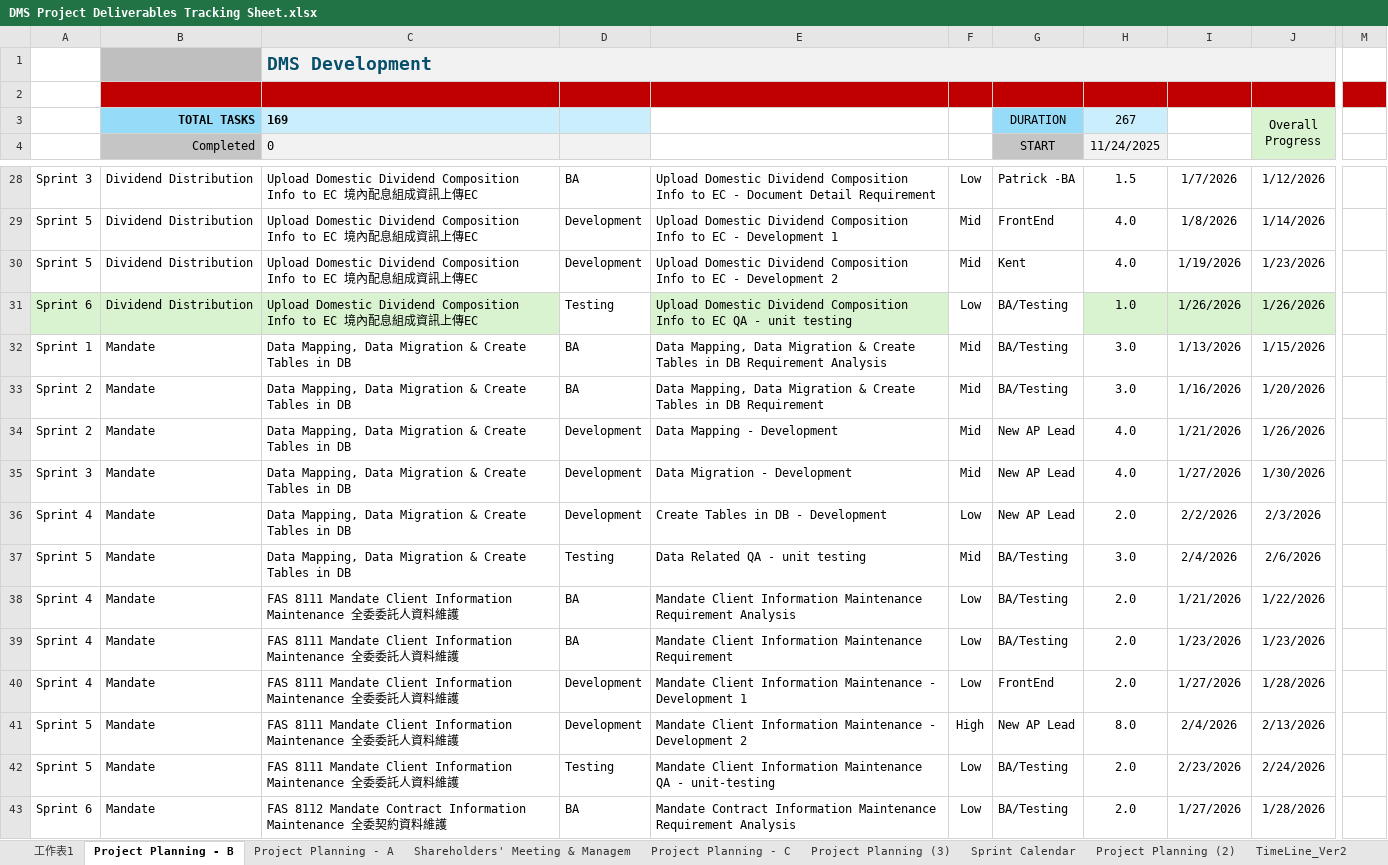
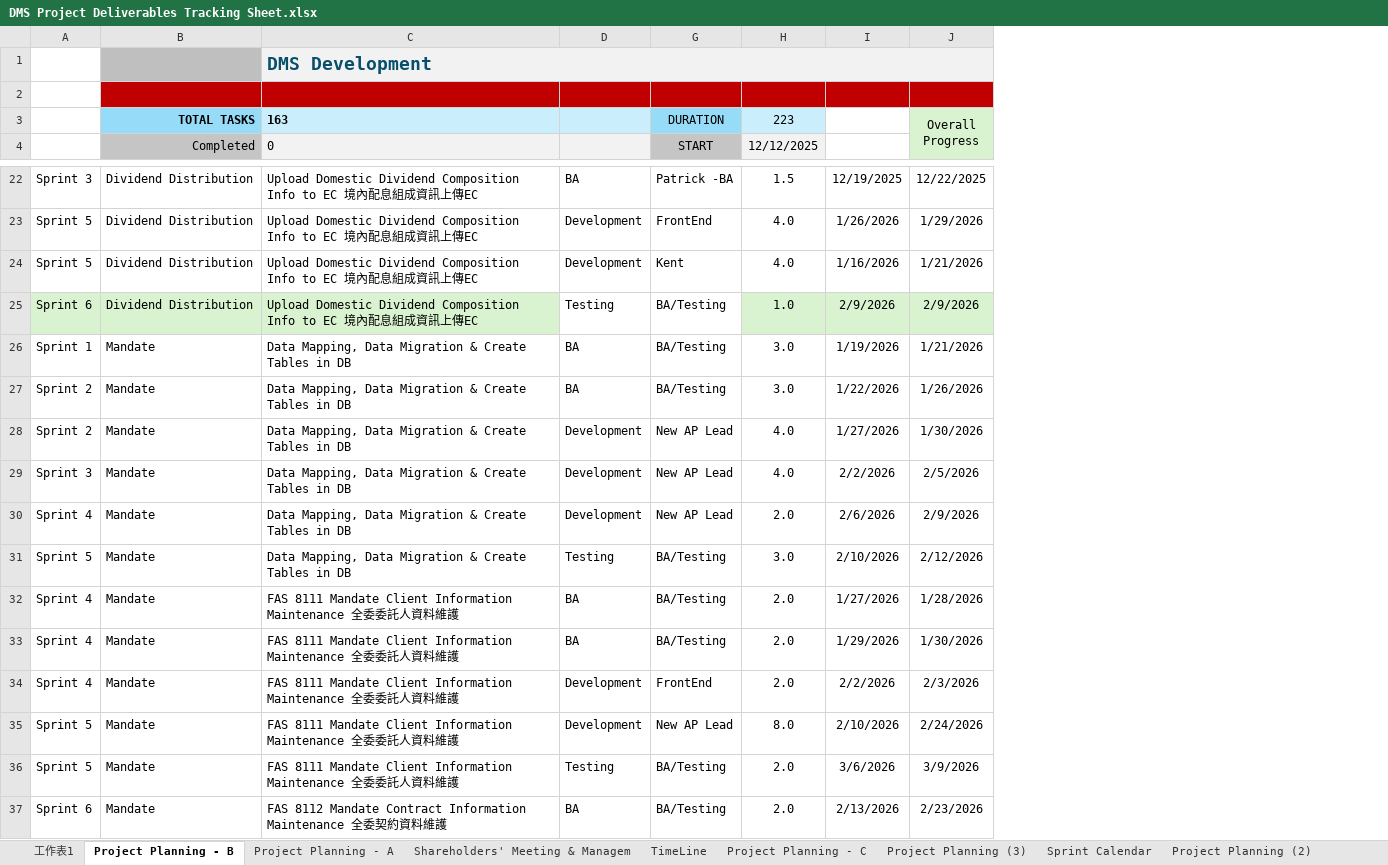
Before and after one commit to godxsdog/DmsSystem, an Excel workbook: DMS Project Deliverables Tracking Sheet.xlsx, sheet Project Planning - B, drawn as a sheet; only a part is shown, gaps mark what is left out; values as stored, in another font and other column widths than the file's, no borders; removed rows and columns are numbered as before the commit, all else as after; the diff covers the shown part only; the diff names each change by its address in the sheet, - before the commit and + after, or states it on an @@ line.

```diff
--- a/DMS Project Deliverables Tracking Sheet.xlsx (sheet Project Planning - B)
+++ b/DMS Project Deliverables Tracking Sheet.xlsx (sheet Project Planning - B)
@@ column E hidden, rows 28-43: Upload Domestic Dividend Composition Info to EC - Document Detail Requirement | Upload Domestic Dividend Composition Info to EC - Development 1 | Upload Domestic Dividend Composition Info to EC - Development 2 | Upload Domestic Dividend Composition Info to EC QA - unit testing | Data Mapping, Data Migration & Create Tables in DB Requirement Analysis | Data Mapping, Data Migration & Create Tables in DB Requirement | Data Mapping - Development | Data Migration - Development | Create Tables in DB - Development | Data Related QA - unit testing | Mandate Client Information Maintenance Requirement Analysis | Mandate Client Information Maintenance Requirement | Mandate Client Information Maintenance - Development 1 | Mandate Client Information Maintenance - Development 2 | Mandate Client Information Maintenance QA - unit-testing | Mandate Contract Information Maintenance Requirement Analysis @@
@@ column F hidden, rows 28-43: Low | Mid | Mid | Low | Mid | Mid | Mid | Mid | Low | Mid | Low | Low | Low | High | Low | Low @@
-column M, empty
-C3 (0): 169
+C3 (0): 163
-H3 (12/12/2025): 267
+H3 (12/12/2025): 223
-H4: 11/24/2025
+H4: 12/12/2025
-I22: 1/7/2026
+I22: 12/19/2025
-J22: 1/12/2026
+J22: 12/22/2025
-I23: 1/8/2026
+I23: 1/26/2026
-J23: 1/14/2026
+J23: 1/29/2026
-I24: 1/19/2026
+I24: 1/16/2026
-J24: 1/23/2026
+J24: 1/21/2026
-I25: 1/26/2026
+I25: 2/9/2026
-J25: 1/26/2026
+J25: 2/9/2026
-I26: 1/13/2026
+I26: 1/19/2026
-J26: 1/15/2026
+J26: 1/21/2026
-I27: 1/16/2026
+I27: 1/22/2026
-J27: 1/20/2026
+J27: 1/26/2026
-I28: 1/21/2026
+I28: 1/27/2026
-J28: 1/26/2026
+J28: 1/30/2026
-I29: 1/27/2026
+I29: 2/2/2026
-J29: 1/30/2026
+J29: 2/5/2026
-I30: 2/2/2026
+I30: 2/6/2026
-J30: 2/3/2026
+J30: 2/9/2026
-I31: 2/4/2026
+I31: 2/10/2026
-J31: 2/6/2026
+J31: 2/12/2026
-I32: 1/21/2026
+I32: 1/27/2026
-J32: 1/22/2026
+J32: 1/28/2026
-I33: 1/23/2026
+I33: 1/29/2026
-J33: 1/23/2026
+J33: 1/30/2026
-I34: 1/27/2026
+I34: 2/2/2026
-J34: 1/28/2026
+J34: 2/3/2026
-I35: 2/4/2026
+I35: 2/10/2026
-J35: 2/13/2026
+J35: 2/24/2026
-I36: 2/23/2026
+I36: 3/6/2026
-J36: 2/24/2026
+J36: 3/9/2026
-I37: 1/27/2026
+I37: 2/13/2026
-J37: 1/28/2026
+J37: 2/23/2026
```
Also changed, not shown: 1 added row, 7 removed rows, 272 edited cells and cell formats elsewhere in this sheet, sheet TimeLine, sheet Project Planning - C, sheet 工作表1, other sheet tabs, formulas that keep their value, hidden cells, 1 other file.
